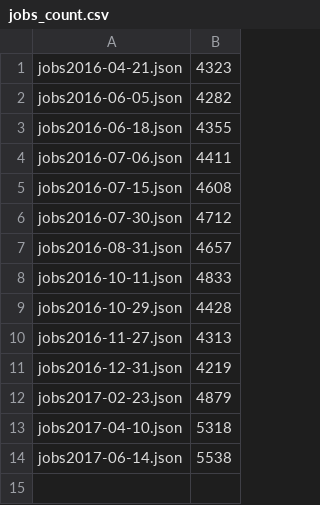
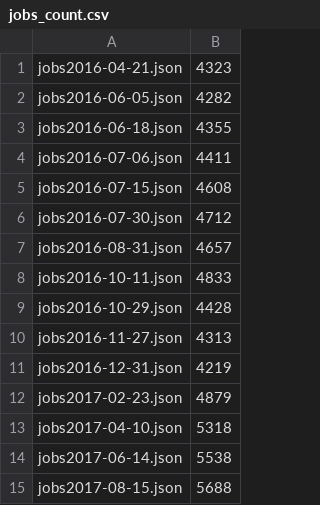
Before and after one commit to aparij/soCareers-Data, a CSV file: result/jobs_count.csv, drawn as a sheet; the diff names each change by its address in the sheet, - before the commit and + after, or states it on an @@ line.

Commit message:
new data

```diff
--- a/result/jobs_count.csv
+++ b/result/jobs_count.csv
+row 15: jobs2017-08-15.json | 5688
```
Also changed, not shown: 20 other files.
